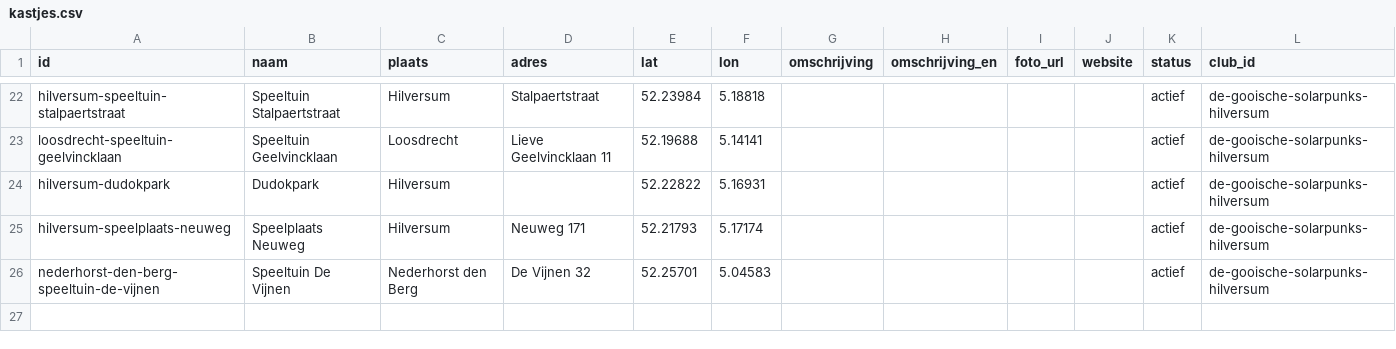
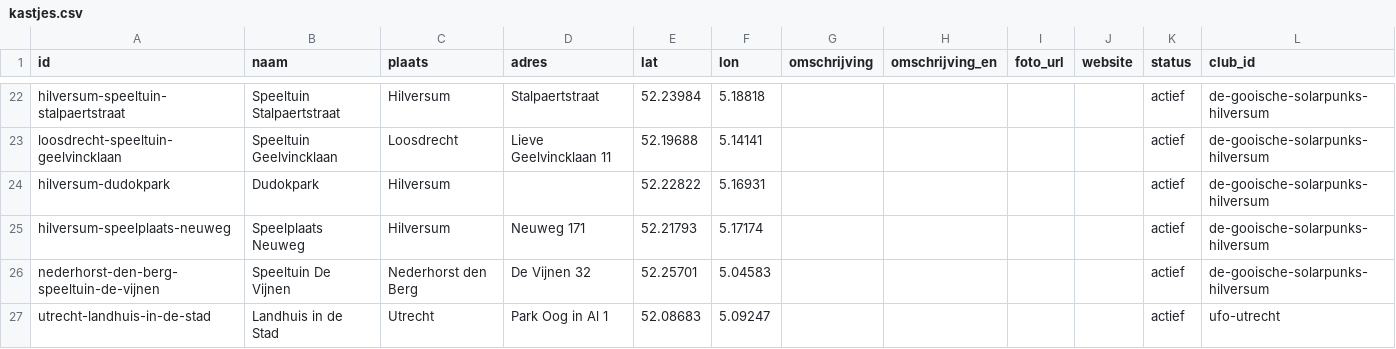
Before and after one commit to lkleuver/leenfrisbee, a CSV file: data/kastjes.csv, drawn as a sheet; only a part is shown, gaps mark what is left out; the diff names each change by its address in the sheet, - before the commit and + after, or states it on an @@ line.

Commit message:
feat: add Landhuis in de Stad cabinet (Park Oog in Al, Utrecht)

```diff
--- a/data/kastjes.csv
+++ b/data/kastjes.csv
+row 27: utrecht-landhuis-in-de-stad | Landhuis in de Stad | Utrecht | Park Oog in Al 1 | 52.08683 | 5.09247 |  |  |  |  | actief | ufo-utrecht
```
